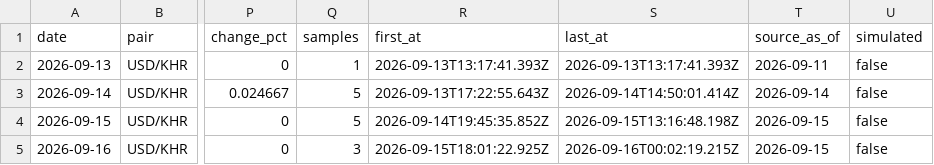
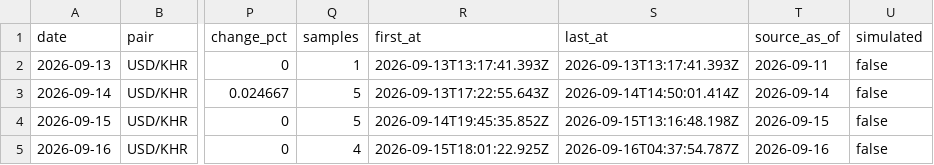
Before and after one commit to sarakmacbook/USD-KHR_Data_From_WingBank, a CSV file: data/usd-khr-daily.csv, drawn as a sheet; only a part is shown, gaps mark what is left out; the diff names each change by its address in the sheet, - before the commit and + after, or states it on an @@ line.

```diff
--- a/data/usd-khr-daily.csv
+++ b/data/usd-khr-daily.csv
-Q5 (samples): 3
+Q5 (samples): 4
-S5 (last_at): 2026-09-16T00:02:19.215Z
+S5 (last_at): 2026-09-16T04:37:54.787Z
-T5 (source_as_of): 2026-09-15
+T5 (source_as_of): 2026-09-16
```
Also changed, not shown: data/usd-khr.csv, 2 other files.
